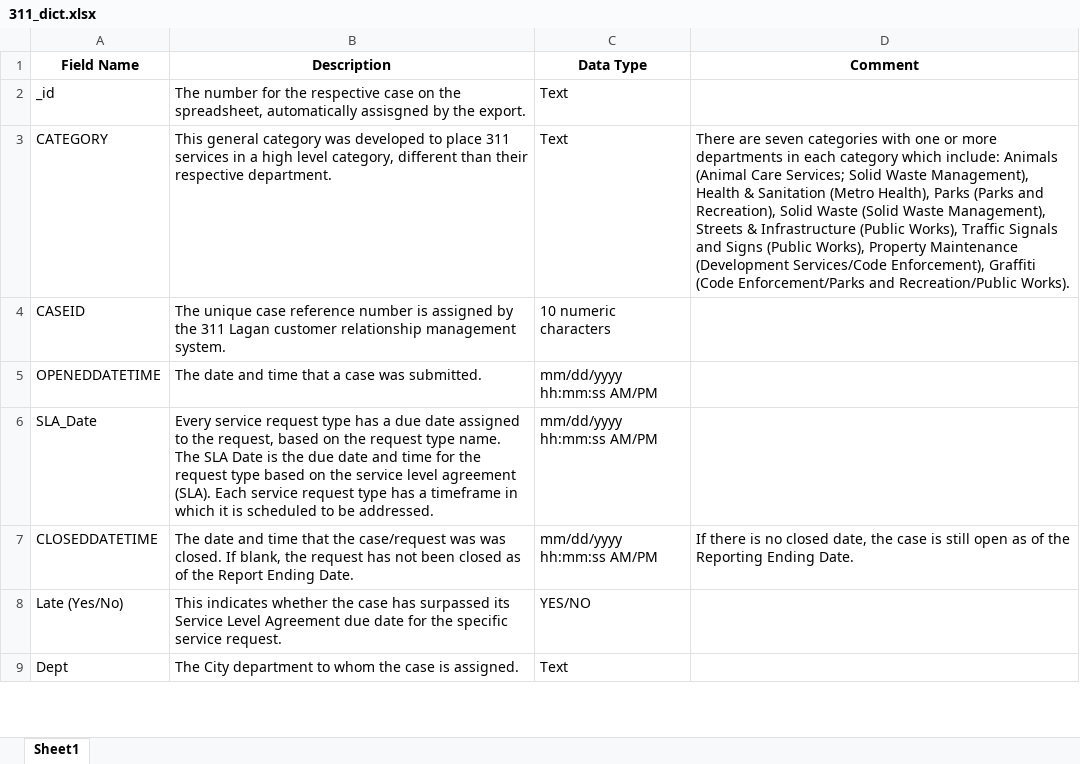
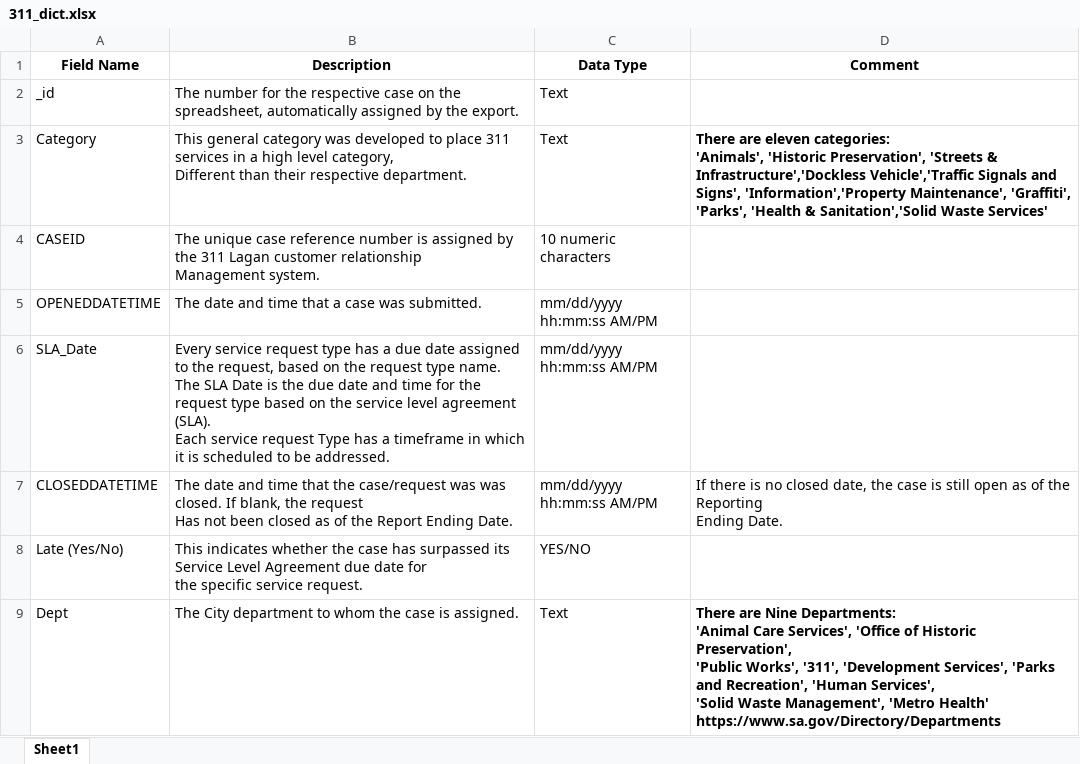
Before and after one commit to mrwoodzi/Data_Science_Certs_Progress, an Excel workbook: Interview_Projects/SA_Analyst_May_12/311_dict.xlsx, sheet Sheet1, drawn as a sheet; only a part is shown; values as stored, in another font and other column widths than the file's, no borders; ↵ is a line break in a cell; the diff covers the shown part only; the diff names each change by its address in the sheet, - before the commit and + after, or states it on an @@ line.

```diff
--- a/Interview_Projects/SA_Analyst_May_12/311_dict.xlsx (sheet Sheet1)
+++ b/Interview_Projects/SA_Analyst_May_12/311_dict.xlsx (sheet Sheet1)
-B2 (Description): …spreadsheet, automatically assisgned by the…
+B2 (Description): …spreadsheet, automatically assigned by the…
-A3 (Field Name): CATEGORY
+A3 (Field Name): Category
-B3 (Description): …level category, different than their…
+B3 (Description): …level category, ↵ Different than their…
-D3 (Comment): There are seven categories with one or more departments in each category which include: Animals (Animal Care Services; Solid Waste Management), Health & Sanitation (Metro Health), Parks (Parks and Recreation), Solid Waste (Solid Waste Management), Streets & Infrastructure (Public Works), Traffic Signals and Signs (Public Works), Property Maintenance (Development Services/Code Enforcement), Graffiti (Code Enforcement/Parks and Recreation/Public Works).
+D3 (Comment): There are eleven categories: ↵ 'Animals', 'Historic Preservation', 'Streets & Infrastructure','Dockless Vehicle','Traffic Signals and Signs', 'Information','Property Maintenance', 'Graffiti', 'Parks', 'Health & Sanitation','Solid Waste Services'
-D3 bold: off
+D3 bold: on
-B4 (Description): …customer relationship management system.
+B4 (Description): …customer relationship ↵ Management system.
-B6 (Description): …service request type has a…
+B6 (Description): …service request Type has a…
-B7 (Description): …the request has not been…
+B7 (Description): …the request ↵ Has not been…
-D7 (Comment): …Ending Date.
+D7 (Comment): …Ending Date.
-B8 (Description): …service request.
+B8 (Description): …service request.
-D9 (Comment): (empty)
+D9 (Comment): There are Nine Departments: ↵ 'Animal Care Services', 'Office of Historic Preservation', ↵ 'Public Works', '311', 'Development Services', 'Parks and Recreation', 'Human Services', ↵ 'Solid Waste Management', 'Metro Health' ↵ https://www.sa.gov/Directory/Departments
```
Also changed, not shown: 9 edited cells and cell formats elsewhere in this sheet, 1 other file.
